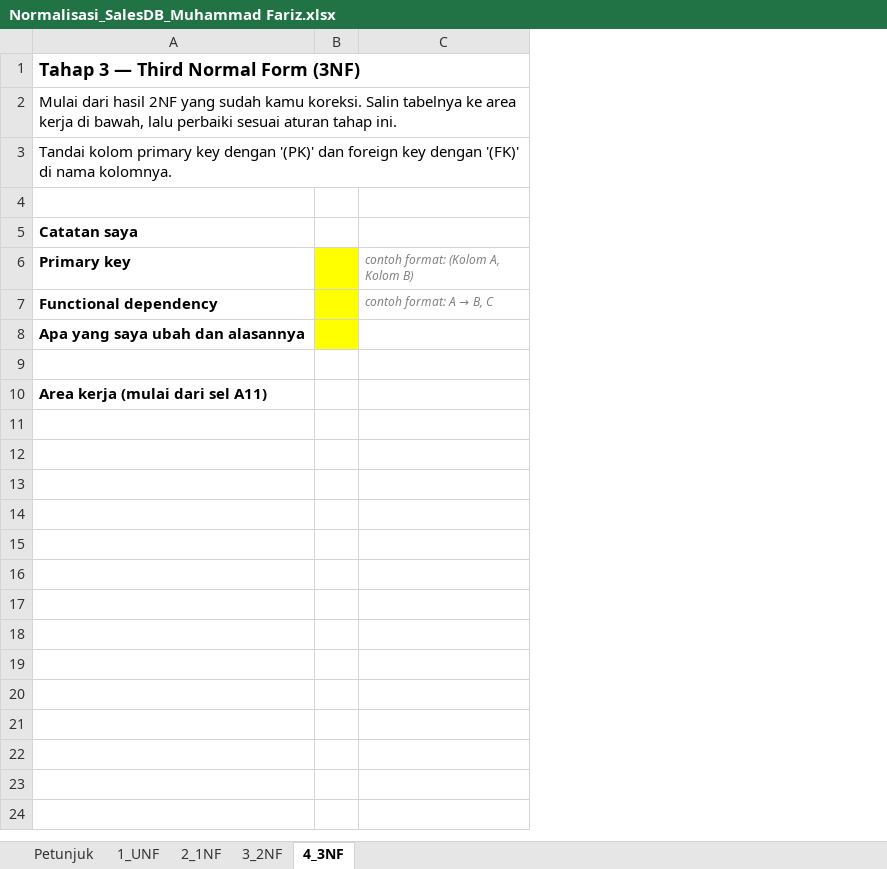
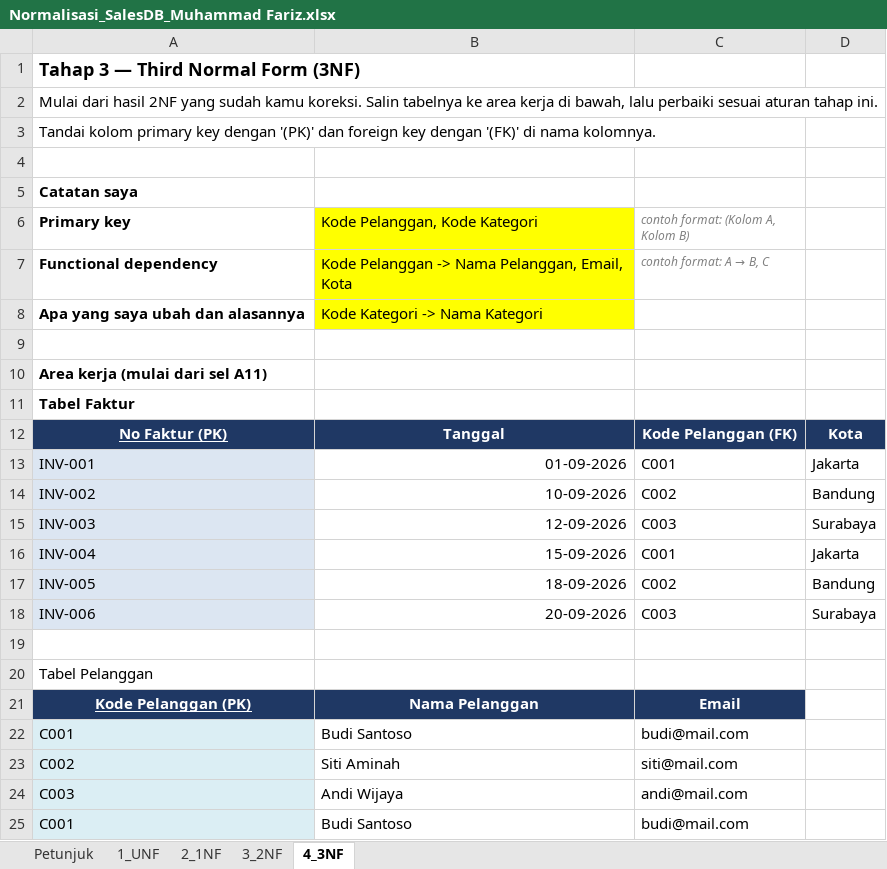
Before and after one commit to fahrihanif/Latihan-database, an Excel workbook: Normalisasi_SalesDB_Muhammad Fariz.xlsx, sheet 4_3NF, drawn as a sheet; only a part is shown; values as stored, in another font and other column widths than the file's, no borders; removed rows and columns are numbered as before the commit, all else as after; the diff covers the shown part only; the diff names each change by its address in the sheet, - before the commit and + after, or states it on an @@ line.

Commit message:
Add files via upload

```diff
--- a/Normalisasi_SalesDB_Muhammad Fariz.xlsx (sheet 4_3NF)
+++ b/Normalisasi_SalesDB_Muhammad Fariz.xlsx (sheet 4_3NF)
-column B, empty
+column B (Kode Pelanggan, Kode Kategori), rows 7-8: Kode Pelanggan -> Nama Pelanggan, Email, Kota | Kode Kategori -> Nama Kategori
+column D, empty
+row 11: Tabel Faktur
+row 12: No Faktur (PK) | Tanggal | Kode Pelanggan (FK) | Kota
+row 13: INV-001 | 01-09-2026 | C001 | Jakarta
+row 14: INV-002 | 10-09-2026 | C002 | Bandung
+row 15: INV-003 | 12-09-2026 | C003 | Surabaya
+row 16: INV-004 | 15-09-2026 | C001 | Jakarta
+row 17: INV-005 | 18-09-2026 | C002 | Bandung
+row 18: INV-006 | 20-09-2026 | C003 | Surabaya
+row 19: (empty)
+row 20: Tabel Pelanggan
+row 21: Kode Pelanggan (PK) | Nama Pelanggan | Email
+row 22: C001 | Budi Santoso | budi@mail.com
+row 23: C002 | Siti Aminah | siti@mail.com
+row 24: C003 | Andi Wijaya | andi@mail.com
+row 25: C001 | Budi Santoso | budi@mail.com
```
Also changed, not shown: 34 added rows elsewhere in this sheet, sheet 3_2NF.
